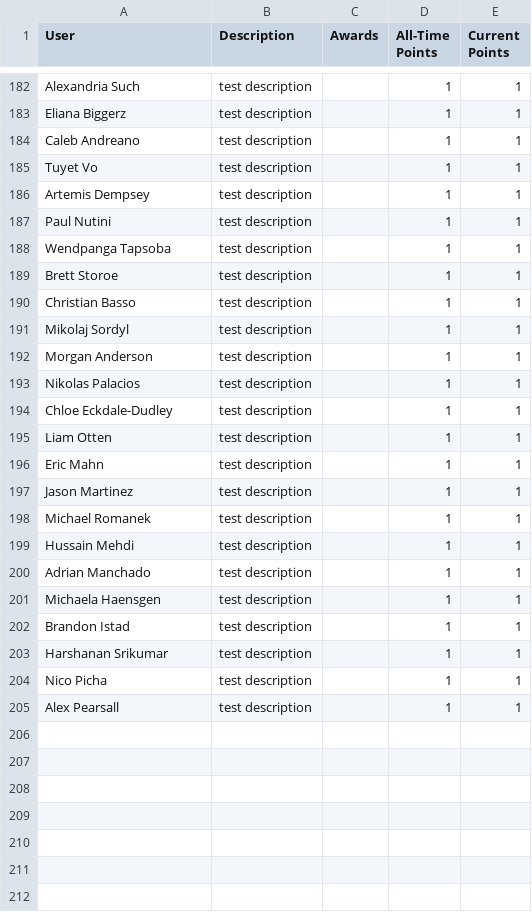
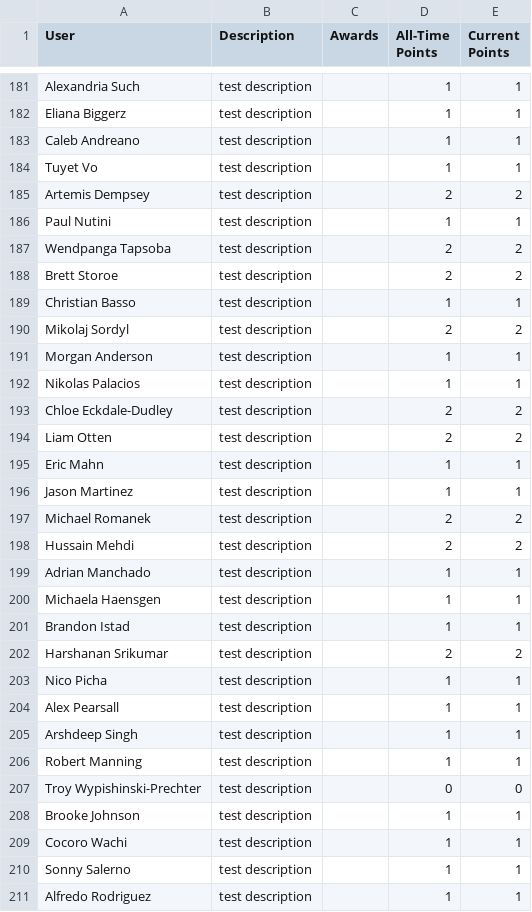
Before and after one commit to grallucas/maic, a CSV file: data/User_Data.csv, drawn as a sheet; only a part is shown, gaps mark what is left out; the diff covers the shown part only.

```diff
--- a/data/User_Data.csv
+++ b/data/User_Data.csv
@@ -185,16 +184,16 @@ Caleb Andreano,test description,,1,1
 Tuyet Vo,test description,,1,1
-Artemis Dempsey ,test description,,1,1
+Artemis Dempsey ,test description,,2,2
 Paul Nutini,test description,,1,1
-Wendpanga Tapsoba ,test description,,1,1
-Brett Storoe,test description,,1,1
+Wendpanga Tapsoba ,test description,,2,2
+Brett Storoe,test description,,2,2
 Christian Basso,test description,,1,1
-Mikolaj Sordyl,test description,,1,1
+Mikolaj Sordyl,test description,,2,2
 Morgan  Anderson,test description,,1,1
 Nikolas Palacios,test description,,1,1
-Chloe Eckdale-Dudley,test description,,1,1
-Liam Otten,test description,,1,1
+Chloe Eckdale-Dudley,test description,,2,2
+Liam Otten,test description,,2,2
 Eric Mahn,test description,,1,1
 Jason Martinez,test description,,1,1
-Michael Romanek,test description,,1,1
-Hussain Mehdi,test description,,1,1
+Michael Romanek,test description,,2,2
+Hussain Mehdi,test description,,2,2
 Adrian Manchado,test description,,1,1
@@ -202,4 +201,11 @@ Michaela Haensgen,test description,,1,1
 Brandon Istad,test description,,1,1
-Harshanan Srikumar,test description,,1,1
+Harshanan Srikumar,test description,,2,2
 Nico Picha,test description,,1,1
 Alex Pearsall,test description,,1,1
+Arshdeep Singh,test description,,1,1
+Robert Manning,test description,,1,1
+Troy Wypishinski-Prechter,test description,,0,0
+Brooke Johnson,test description,,1,1
+Cocoro Wachi,test description,,1,1
+Sonny Salerno,test description,,1,1
+Alfredo Rodriguez,test description,,1,1
```
Also changed, not shown: 12 added rows, 1 removed row and 84 edited cells elsewhere in this file, 2 other files.
